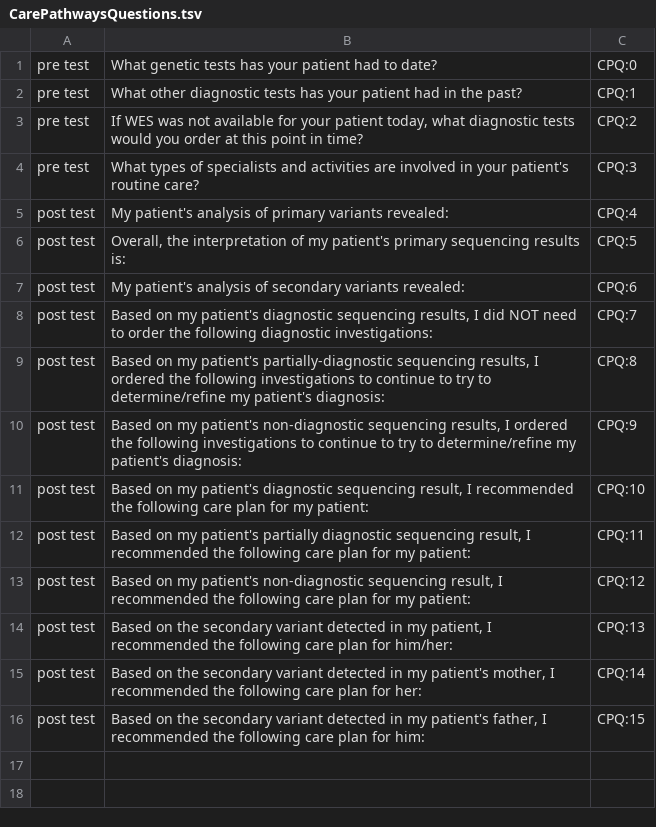
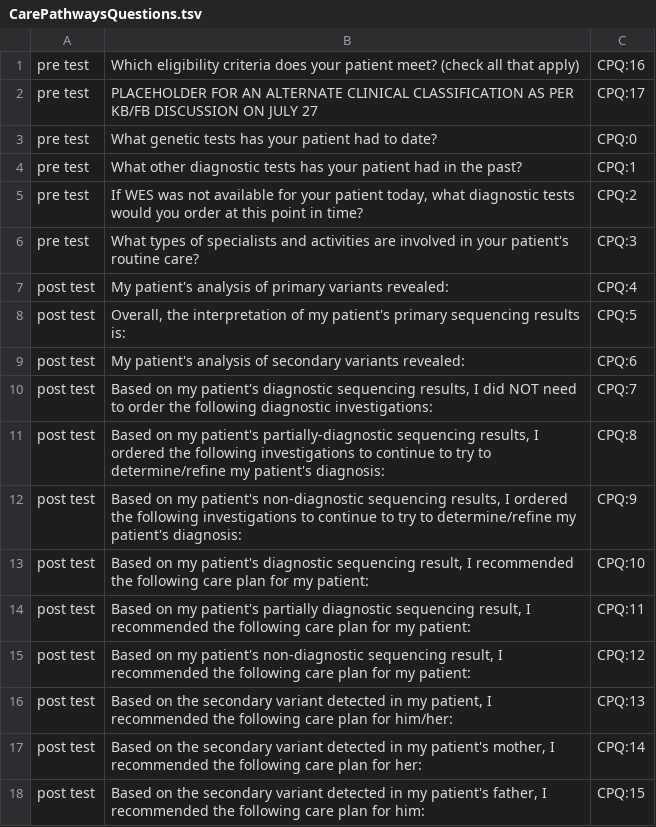
Before and after one commit to phenotips/care-pathways, a TSV file: vocabularies/src/main/resources/source/CarePathwaysQuestions.tsv, drawn as a sheet; the diff names each change by its address in the sheet, - before the commit and + after, or states it on an @@ line.

Commit message:
CP-52: Update modules with changes in attached Excel file First step, updated the questions and options

```diff
--- a/vocabularies/src/main/resources/source/CarePathwaysQuestions.tsv
+++ b/vocabularies/src/main/resources/source/CarePathwaysQuestions.tsv
+row 1: pre test | Which eligibility criteria does your patient meet? (check all that apply) | CPQ:16
+row 2: pre test | PLACEHOLDER FOR AN ALTERNATE CLINICAL CLASSIFICATION AS PER KB/FB DISCUSSION ON JULY 27 | CPQ:17
```
Also changed, not shown: 1 other file.
